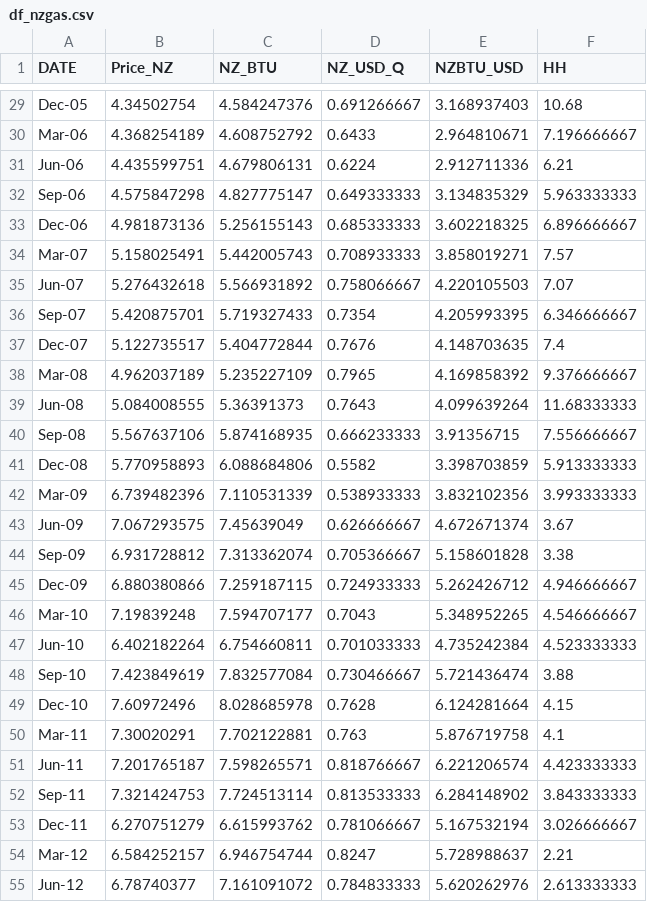
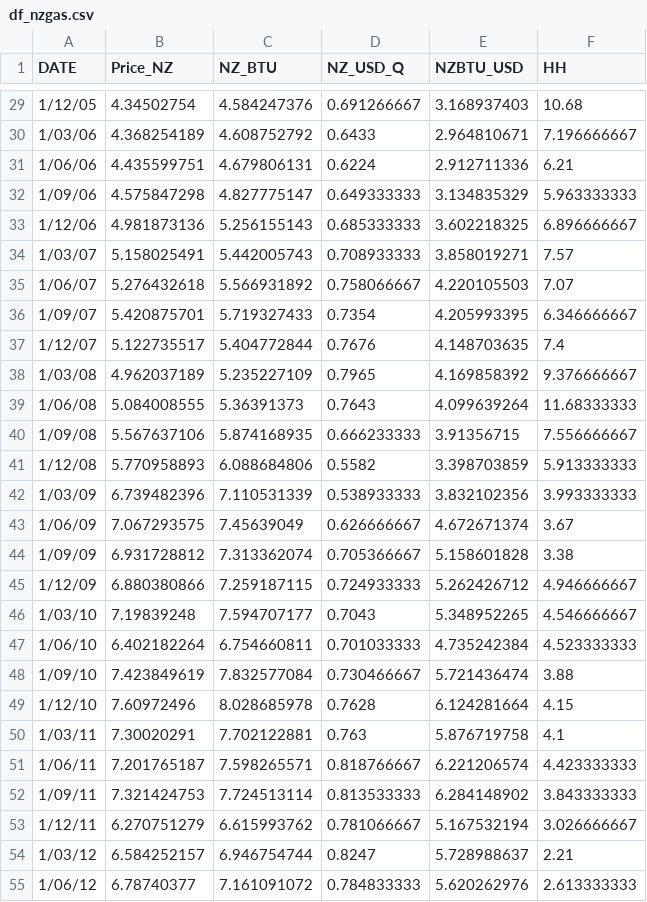
Before and after one commit to joe-ascroft/phd, a CSV file: data/df_nzgas.csv, drawn as a sheet; only a part is shown, gaps mark what is left out; the diff covers the shown part only; the diff names each change by its address in the sheet, - before the commit and + after, or states it on an @@ line.

Commit message:
date change

```diff
--- a/data/df_nzgas.csv
+++ b/data/df_nzgas.csv
-A29 (DATE): Dec-05
+A29 (DATE): 1/12/05
-A30 (DATE): Mar-06
+A30 (DATE): 1/03/06
-A31 (DATE): Jun-06
+A31 (DATE): 1/06/06
-A32 (DATE): Sep-06
+A32 (DATE): 1/09/06
-A33 (DATE): Dec-06
+A33 (DATE): 1/12/06
-A34 (DATE): Mar-07
+A34 (DATE): 1/03/07
-A35 (DATE): Jun-07
+A35 (DATE): 1/06/07
-A36 (DATE): Sep-07
+A36 (DATE): 1/09/07
-A37 (DATE): Dec-07
+A37 (DATE): 1/12/07
-A38 (DATE): Mar-08
+A38 (DATE): 1/03/08
-A39 (DATE): Jun-08
+A39 (DATE): 1/06/08
-A40 (DATE): Sep-08
+A40 (DATE): 1/09/08
-A41 (DATE): Dec-08
+A41 (DATE): 1/12/08
-A42 (DATE): Mar-09
+A42 (DATE): 1/03/09
-A43 (DATE): Jun-09
+A43 (DATE): 1/06/09
-A44 (DATE): Sep-09
+A44 (DATE): 1/09/09
-A45 (DATE): Dec-09
+A45 (DATE): 1/12/09
-A46 (DATE): Mar-10
+A46 (DATE): 1/03/10
-A47 (DATE): Jun-10
+A47 (DATE): 1/06/10
-A48 (DATE): Sep-10
+A48 (DATE): 1/09/10
-A49 (DATE): Dec-10
+A49 (DATE): 1/12/10
-A50 (DATE): Mar-11
+A50 (DATE): 1/03/11
-A51 (DATE): Jun-11
+A51 (DATE): 1/06/11
-A52 (DATE): Sep-11
+A52 (DATE): 1/09/11
-A53 (DATE): Dec-11
+A53 (DATE): 1/12/11
-A54 (DATE): Mar-12
+A54 (DATE): 1/03/12
-A55 (DATE): Jun-12
+A55 (DATE): 1/06/12
```
Also changed, not shown: 64 edited cells elsewhere in this file, 2 other files.
